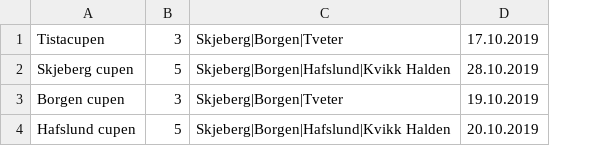
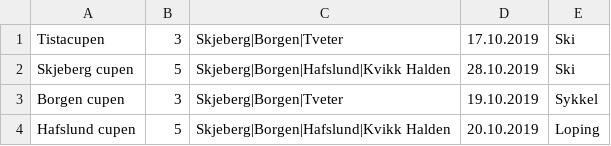
Before and after one commit to SnorreW/Gruppe9, a CSV file: gruppeeksamen/out/production/gruppeeksamen/arrangementer.csv, drawn as a sheet; the diff names each change by its address in the sheet, - before the commit and + after, or states it on an @@ line.

```diff
--- a/gruppeeksamen/out/production/gruppeeksamen/arrangementer.csv
+++ b/gruppeeksamen/out/production/gruppeeksamen/arrangementer.csv
+column E, rows 1-4: Ski | Ski | Sykkel | Loping
```
Also changed, not shown: gruppeeksamen/src/arrangementer.csv, 8 other files.
